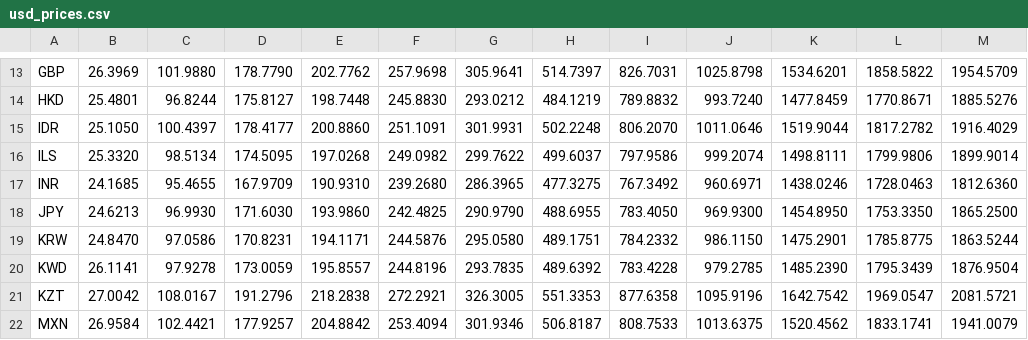
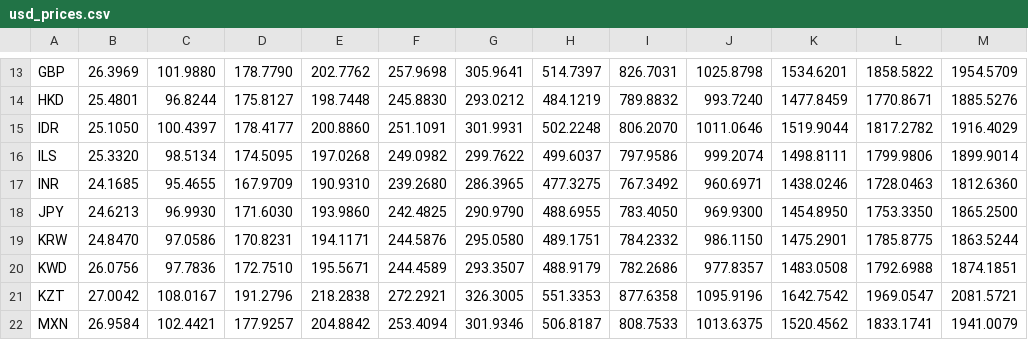
Before and after one commit to iebb/CSGO-Pricing, a CSV file: usd_prices.csv, drawn as a sheet; only a part is shown, gaps mark what is left out.

Commit message:
upload data

```diff
--- a/usd_prices.csv
+++ b/usd_prices.csv
@@ -19,3 +19,3 @@ JPY,24.6213,96.9930,171.6030,193.9860,242.4825,290.9790,488.6955,783.4050,969.93
 KRW,24.8470,97.0586,170.8231,194.1171,244.5876,295.0580,489.1751,784.2332,986.1150,1475.2901,1785.8775,1863.5244
-KWD,26.1141,97.9278,173.0059,195.8557,244.8196,293.7835,489.6392,783.4228,979.2785,1485.2390,1795.3439,1876.9504
+KWD,26.0756,97.7836,172.7510,195.5671,244.4589,293.3507,488.9179,782.2686,977.8357,1483.0508,1792.6988,1874.1851
 KZT,27.0042,108.0167,191.2796,218.2838,272.2921,326.3005,551.3353,877.6358,1095.9196,1642.7542,1969.0547,2081.5721
```
Also changed, not shown: 2 other files.
